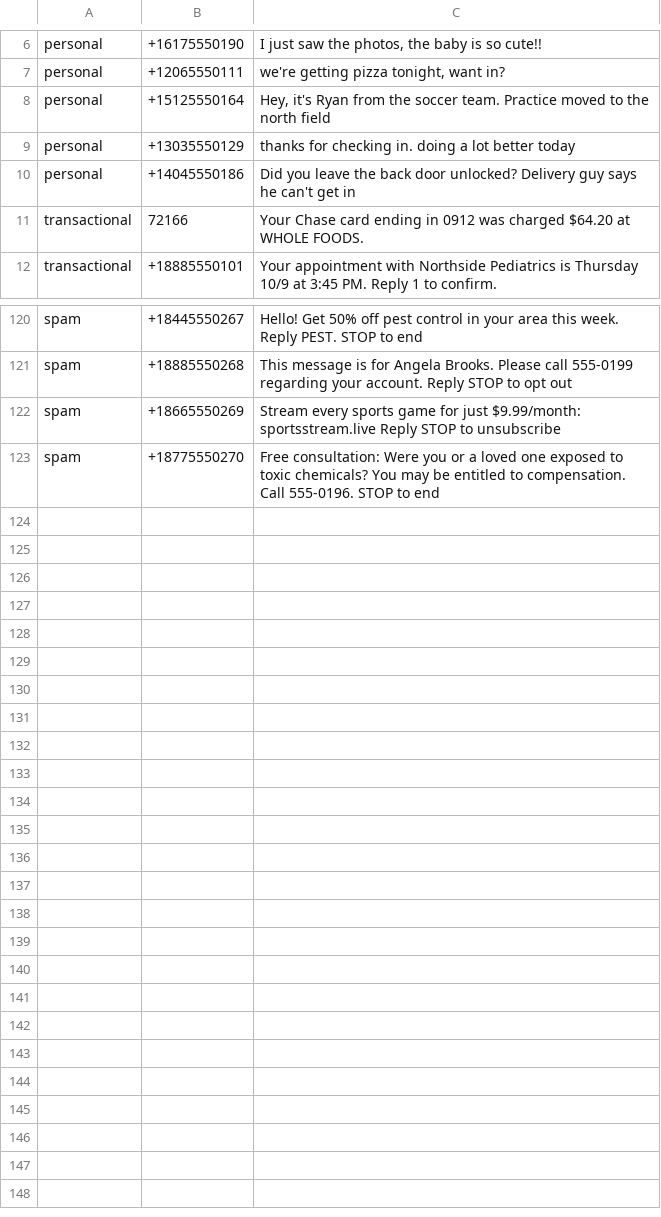
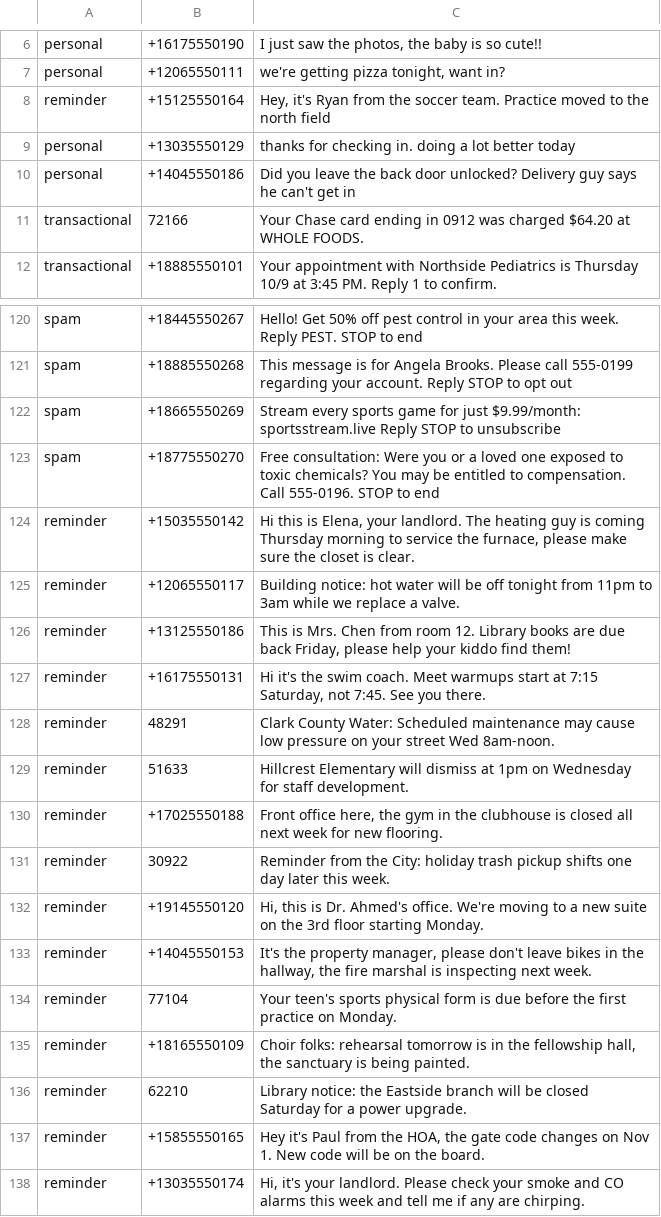
Before and after one commit to ericflo/winnow, a TSV file: classifier/training/eval.tsv, drawn as a sheet; only a part is shown, gaps mark what is left out; the diff covers the shown part only.

```diff
--- a/classifier/training/eval.tsv
+++ b/classifier/training/eval.tsv
@@ -7,3 +7,3 @@ personal	+16175550190	I just saw the photos, the baby is so cute!!
 personal	+12065550111	we're getting pizza tonight, want in?
-personal	+15125550164	Hey, it's Ryan from the soccer team. Practice moved to the north field
+reminder	+15125550164	Hey, it's Ryan from the soccer team. Practice moved to the north field
 personal	+13035550129	thanks for checking in. doing a lot better today
@@ -123 +123,16 @@ spam	+18665550269	Stream every sports game for just $9.99/month: sportsstream.li
 spam	+18775550270	Free consultation: Were you or a loved one exposed to toxic chemicals? You may be entitled to compensation. Call 555-0196. STOP to end
+reminder	+15035550142	Hi this is Elena, your landlord. The heating guy is coming Thursday morning to service the furnace, please make sure the closet is clear.
+reminder	+12065550117	Building notice: hot water will be off tonight from 11pm to 3am while we replace a valve.
+reminder	+13125550186	This is Mrs. Chen from room 12. Library books are due back Friday, please help your kiddo find them!
+reminder	+16175550131	Hi it's the swim coach. Meet warmups start at 7:15 Saturday, not 7:45. See you there.
+reminder	48291	Clark County Water: Scheduled maintenance may cause low pressure on your street Wed 8am-noon.
+reminder	51633	Hillcrest Elementary will dismiss at 1pm on Wednesday for staff development.
+reminder	+17025550188	Front office here, the gym in the clubhouse is closed all next week for new flooring.
+reminder	30922	Reminder from the City: holiday trash pickup shifts one day later this week.
+reminder	+19145550120	Hi, this is Dr. Ahmed's office. We're moving to a new suite on the 3rd floor starting Monday.
+reminder	+14045550153	It's the property manager, please don't leave bikes in the hallway, the fire marshal is inspecting next week.
+reminder	77104	Your teen's sports physical form is due before the first practice on Monday.
+reminder	+18165550109	Choir folks: rehearsal tomorrow is in the fellowship hall, the sanctuary is being painted.
+reminder	62210	Library notice: the Eastside branch will be closed Saturday for a power upgrade.
+reminder	+15855550165	Hey it's Paul from the HOA, the gate code changes on Nov 1. New code will be on the board.
+reminder	+13035550174	Hi, it's your landlord. Please check your smoke and CO alarms this week and tell me if any are chirping.
```
Also changed, not shown: 33 edited cells elsewhere in this file, classifier/training/corpus/personal.tsv, classifier/training/corpus/transactional.tsv, 47 other files.
